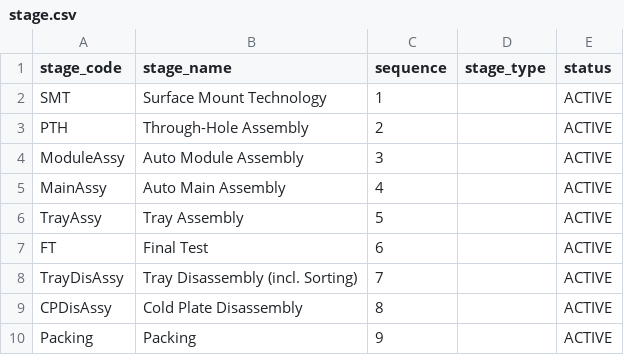
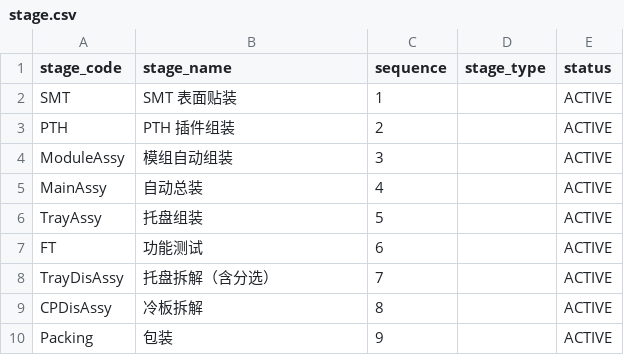
Before and after one commit to chevyhou0117-lgtm/Sim2Real-Creator-Simulator, a CSV file: src/sim_backend/seed_data/stage.csv, drawn as a sheet.

```diff
--- a/src/sim_backend/seed_data/stage.csv
+++ b/src/sim_backend/seed_data/stage.csv
@@ -1,10 +1,10 @@
 stage_code,stage_name,sequence,stage_type,status
-SMT,Surface Mount Technology,1,,ACTIVE
-PTH,Through-Hole Assembly,2,,ACTIVE
-ModuleAssy,Auto Module Assembly,3,,ACTIVE
-MainAssy,Auto Main Assembly,4,,ACTIVE
-TrayAssy,Tray Assembly,5,,ACTIVE
-FT,Final Test,6,,ACTIVE
-TrayDisAssy,Tray Disassembly (incl. Sorting),7,,ACTIVE
-CPDisAssy,Cold Plate Disassembly,8,,ACTIVE
-Packing,Packing,9,,ACTIVE
+SMT,SMT 表面贴装,1,,ACTIVE
+PTH,PTH 插件组装,2,,ACTIVE
+ModuleAssy,模组自动组装,3,,ACTIVE
+MainAssy,自动总装,4,,ACTIVE
+TrayAssy,托盘组装,5,,ACTIVE
+FT,功能测试,6,,ACTIVE
+TrayDisAssy,托盘拆解（含分选）,7,,ACTIVE
+CPDisAssy,冷板拆解,8,,ACTIVE
+Packing,包装,9,,ACTIVE
```
Also changed, not shown: src/sim_backend/seed_data/operation.csv, src/sim_backend/seed_data/production_line.csv, 9 other files.
